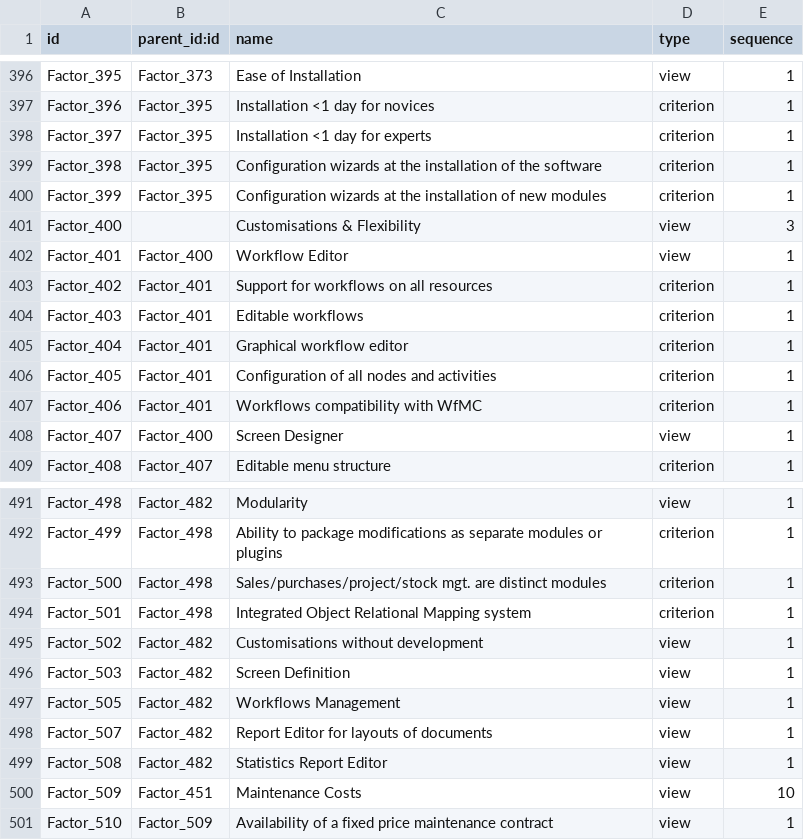
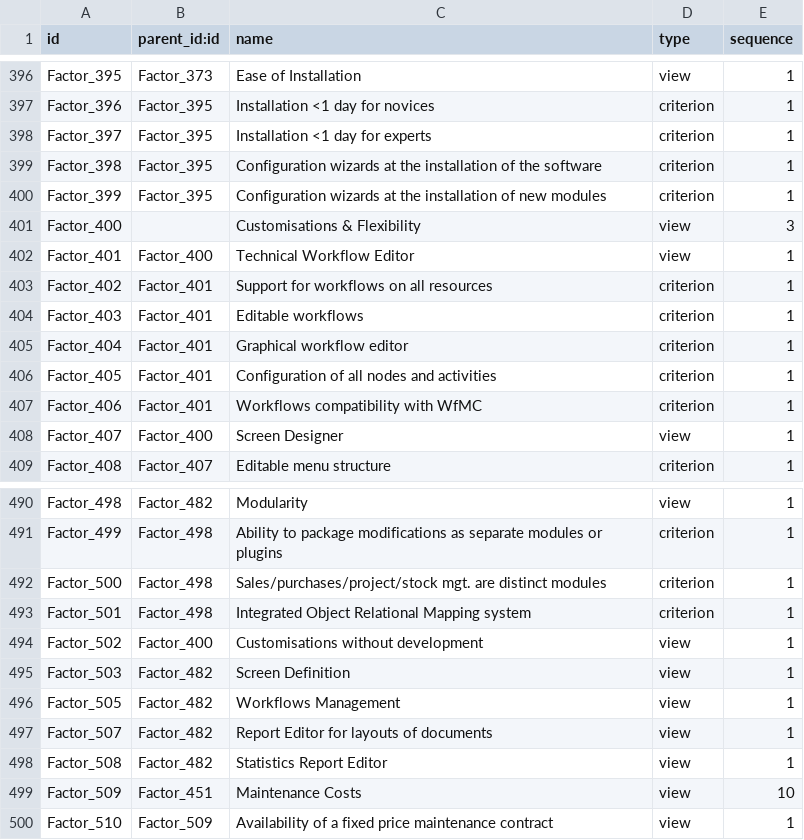
Before and after one commit to mga-odoo/odoo-extra, a CSV file: comparison/data/comparison.factor.csv, drawn as a sheet; only a part is shown, gaps mark what is left out; the diff covers the shown part only.

```diff
--- a/comparison/data/comparison.factor.csv
+++ b/comparison/data/comparison.factor.csv
@@ -401,3 +401,3 @@
 "Factor_400",,"Customisations & Flexibility","view",3
-"Factor_401","Factor_400","Workflow Editor","view",1
+"Factor_401","Factor_400","Technical Workflow Editor","view",1
 "Factor_402","Factor_401","Support for workflows on all resources","criterion",1
@@ -494,3 +493,3 @@
 "Factor_501","Factor_498","Integrated Object Relational Mapping system","criterion",1
-"Factor_502","Factor_482","Customisations without development","view",1
+"Factor_502","Factor_400","Customisations without development","view",1
 "Factor_503","Factor_482","Screen Definition","view",1
```
Also changed, not shown: 7 added rows, 1 removed row and 3 edited cells elsewhere in this file.
